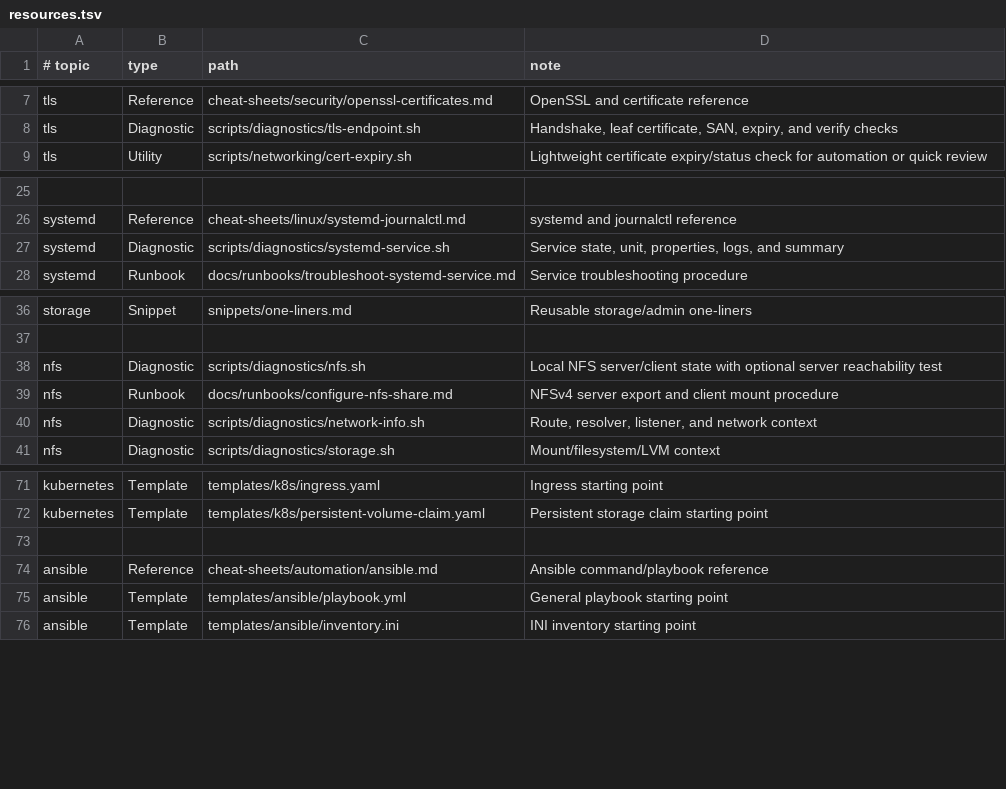
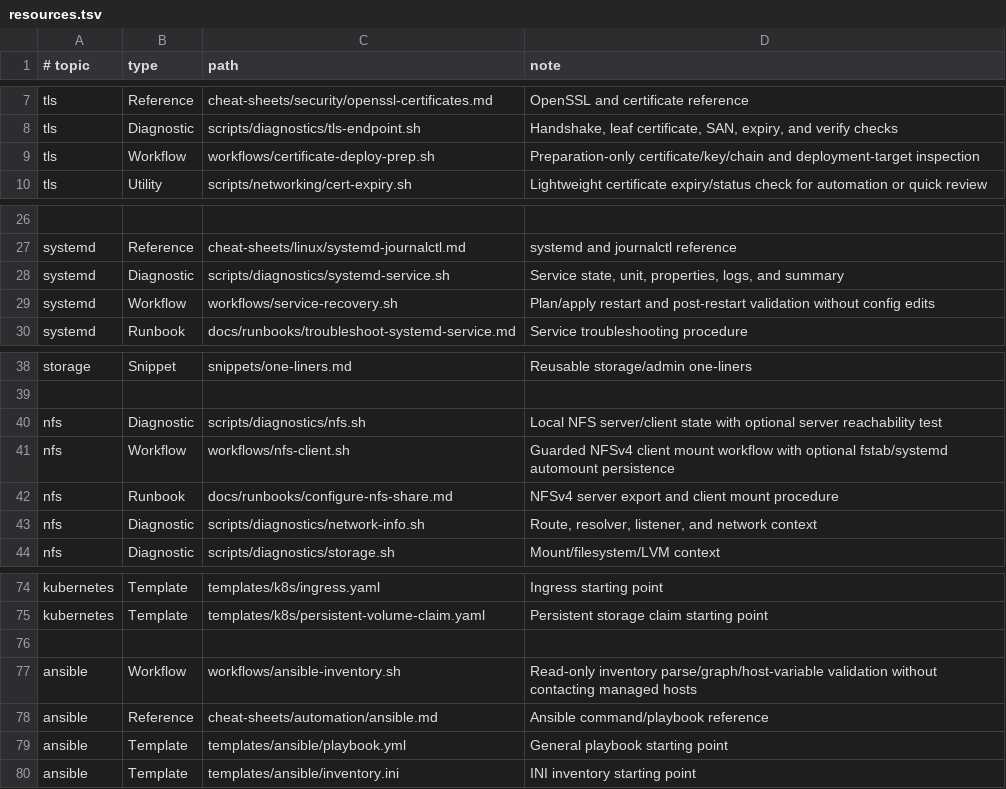
Before and after one commit to jr-systems-eng/room-of-requirement, a TSV file: config/room/resources.tsv, drawn as a sheet; only a part is shown, gaps mark what is left out; the diff names each change by its address in the sheet, - before the commit and + after, or states it on an @@ line.

Commit message:
Validate guided workflow contracts

```diff
--- a/config/room/resources.tsv
+++ b/config/room/resources.tsv
+row 9: tls | Workflow | workflows/certificate-deploy-prep.sh | Preparation-only certificate/key/chain and deployment-target inspection
+row 29: systemd | Workflow | workflows/service-recovery.sh | Plan/apply restart and post-restart validation without config edits
+row 41: nfs | Workflow | workflows/nfs-client.sh | Guarded NFSv4 client mount workflow with optional fstab/systemd automount persistence
+row 77: ansible | Workflow | workflows/ansible-inventory.sh | Read-only inventory parse/graph/host-variable validation without contacting managed hosts
```
Also changed, not shown: config/room/actions.tsv, 4 other files.
